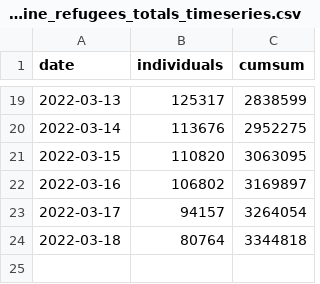
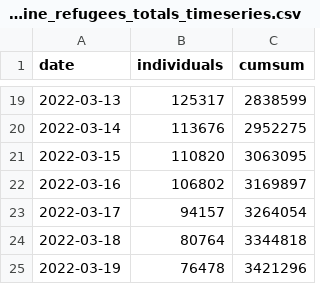
Before and after one commit to gridviz/ukraine-refugees, a CSV file: data/processed/ukraine_refugees_totals_timeseries.csv, drawn as a sheet; only a part is shown, gaps mark what is left out; the diff names each change by its address in the sheet, - before the commit and + after, or states it on an @@ line.

```diff
--- a/data/processed/ukraine_refugees_totals_timeseries.csv
+++ b/data/processed/ukraine_refugees_totals_timeseries.csv
+row 25: 2022-03-19 | 76478 | 3421296
```
Also changed, not shown: data/processed/ukraine_refugees_totals_countries.csv.
